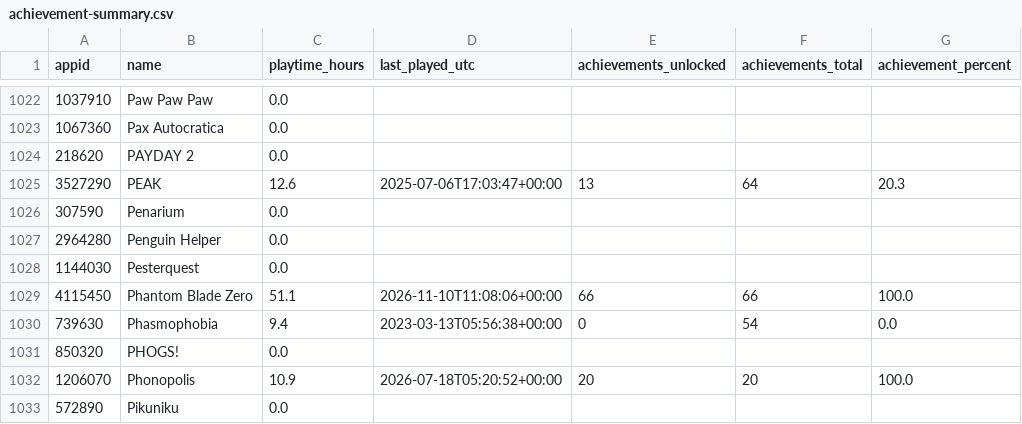
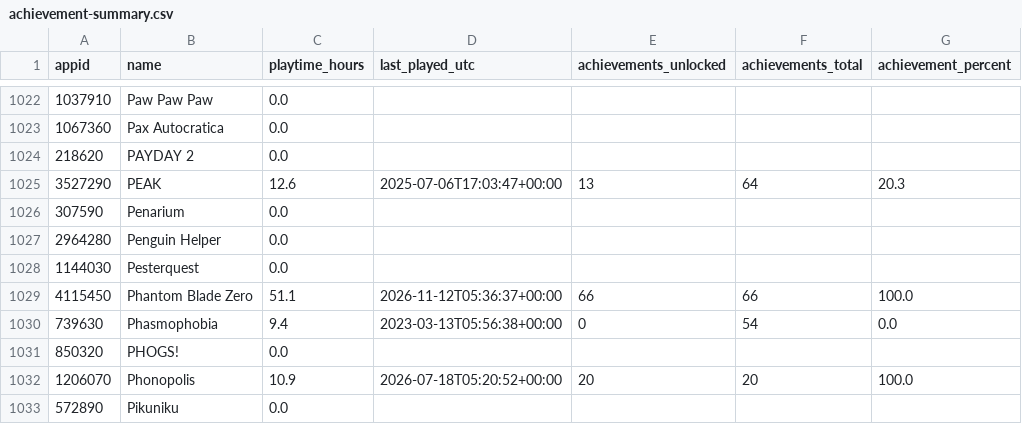
Before and after one commit to loiey8848-blip/steam-data, a CSV file: data/achievement-summary.csv, drawn as a sheet; only a part is shown, gaps mark what is left out.

Commit message:
Update Steam library, wishlist and achievements

```diff
--- a/data/achievement-summary.csv
+++ b/data/achievement-summary.csv
@@ -1028,3 +1028,3 @@
 1144030,Pesterquest,0.0,,,,
-4115450,Phantom Blade Zero,51.1,2026-11-10T11:08:06+00:00,66,66,100.0
+4115450,Phantom Blade Zero,51.1,2026-11-12T05:36:37+00:00,66,66,100.0
 739630,Phasmophobia,9.4,2023-03-13T05:56:38+00:00,0,54,0.0
```
Also changed, not shown: data/library.csv, 15 other files.
